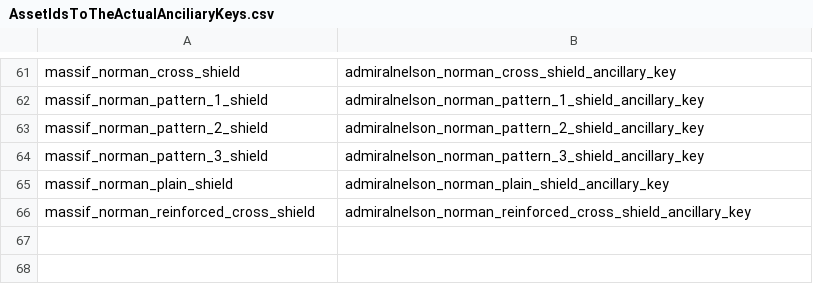
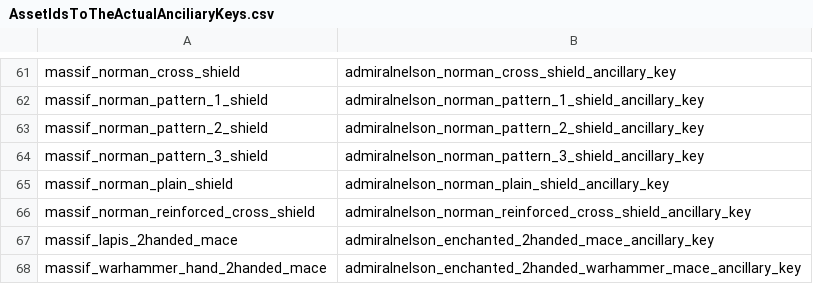
Before and after one commit to admiralnelson/the-royal-armoury-of-bretonnia, a CSV file: generate massif lords armour combinations/AssetIdsToTheActualAnciliaryKeys.csv, drawn as a sheet; only a part is shown, gaps mark what is left out.

```diff
--- a/generate massif lords armour combinations/AssetIdsToTheActualAnciliaryKeys.csv
+++ b/generate massif lords armour combinations/AssetIdsToTheActualAnciliaryKeys.csv
@@ -66 +66,3 @@ massif_norman_plain_shield,admiralnelson_norman_plain_shield_ancillary_key
 massif_norman_reinforced_cross_shield,admiralnelson_norman_reinforced_cross_shield_ancillary_key
+massif_lapis_2handed_mace,admiralnelson_enchanted_2handed_mace_ancillary_key
+massif_warhammer_hand_2handed_mace,admiralnelson_enchanted_2handed_warhammer_mace_ancillary_key
```
Also changed, not shown: generate massif lords armour combinations/AgentSubtypesToIncompatibleAnciliaryKeys.csv, generate massif lords armour combinations/AssetIdsToTheActualAssetFilenames.csv, 3 other files.
